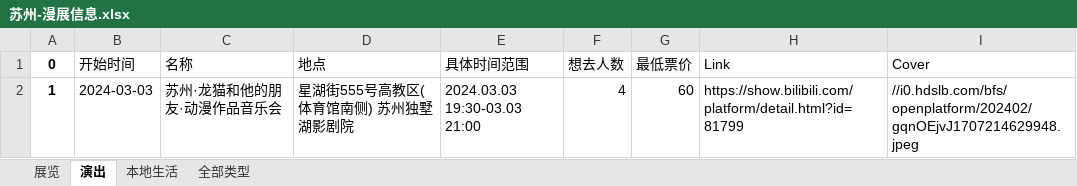
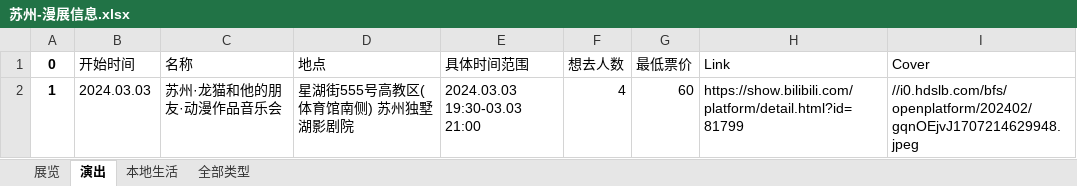
Before and after one commit to liuly0322/BilibiliAnimationExhibitionInformationCollection, an Excel workbook: 苏州-漫展信息.xlsx, sheet 演出, drawn as a sheet; values as stored, in another font and other column widths than the file's, no borders; the diff names each change by its address in the sheet, - before the commit and + after, or states it on an @@ line.

```diff
--- a/苏州-漫展信息.xlsx (sheet 演出)
+++ b/苏州-漫展信息.xlsx (sheet 演出)
-B2 (开始时间): 2024-03-03
+B2 (开始时间): 2024.03.03
```
Also changed, not shown: sheet 全部类型, sheet 展览, 上海-漫展信息.xlsx, 北京-漫展信息.xlsx, 16 other files.
